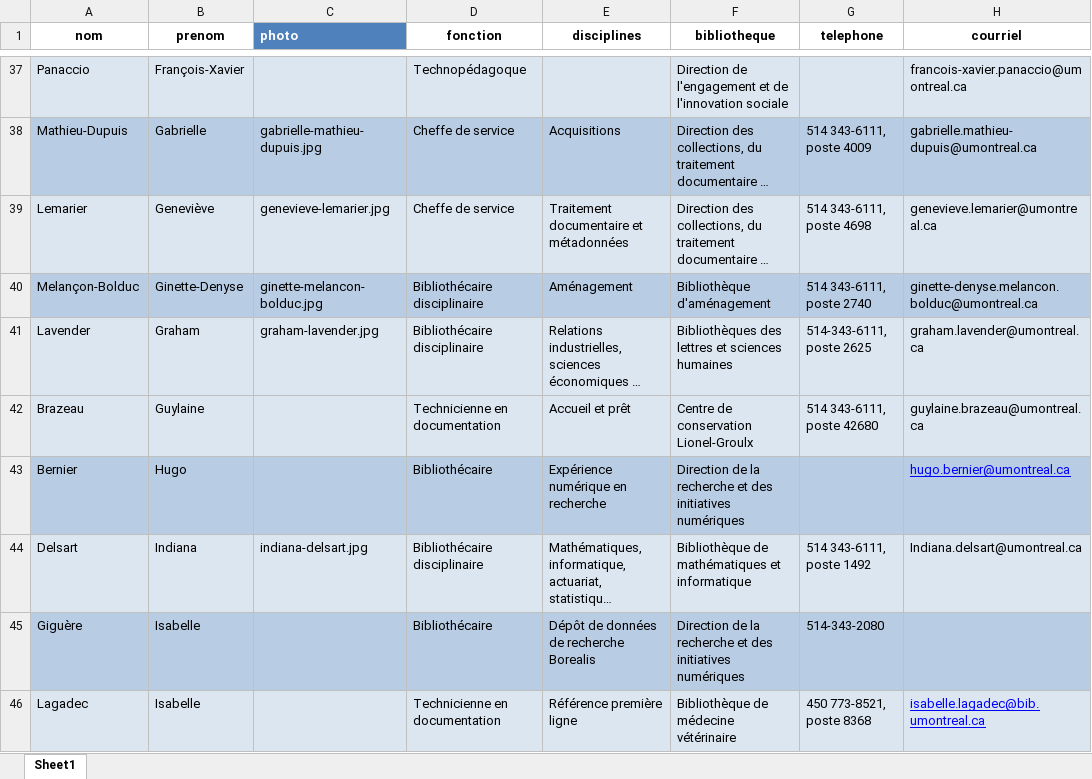
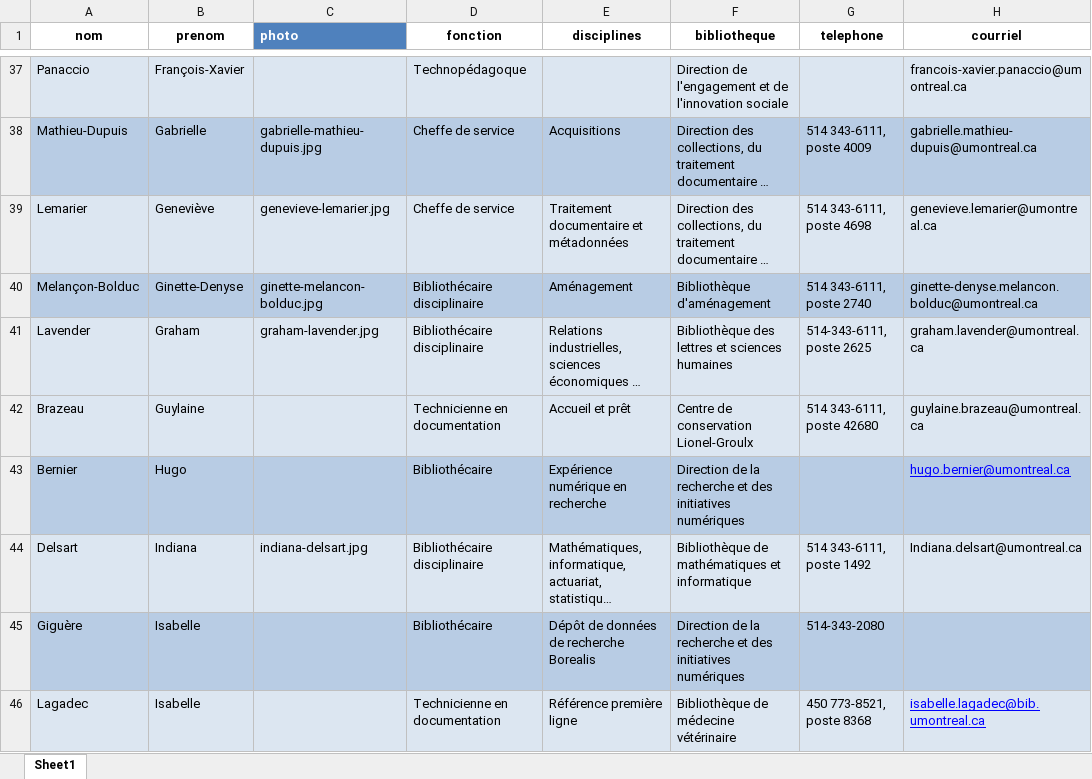
Before and after one commit to bibudem/coquille-web, an Excel workbook: content/personnel/liste-personnel.xlsx, sheet Sheet1, drawn as a sheet; only a part is shown, gaps mark what is left out; long unchanged cells end in …; values as stored, in another font and other column widths than the file's, no borders; table styles not drawn; the diff names each change by its address in the sheet, - before the commit and + after, or states it on an @@ line.

Commit message:
feat:

```diff
--- a/content/personnel/liste-personnel.xlsx (sheet Sheet1)
+++ b/content/personnel/liste-personnel.xlsx (sheet Sheet1)
-F41 (bibliotheque): Bibliothèques des lettres…
+F41 (bibliotheque): Bibliothèque des lettres…
```
